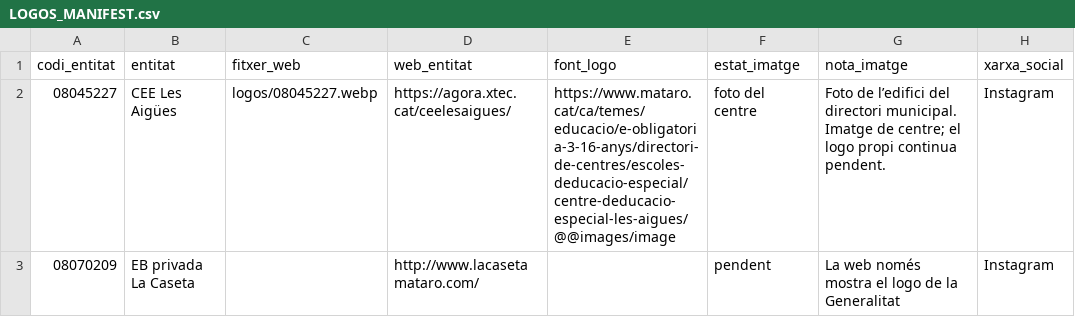
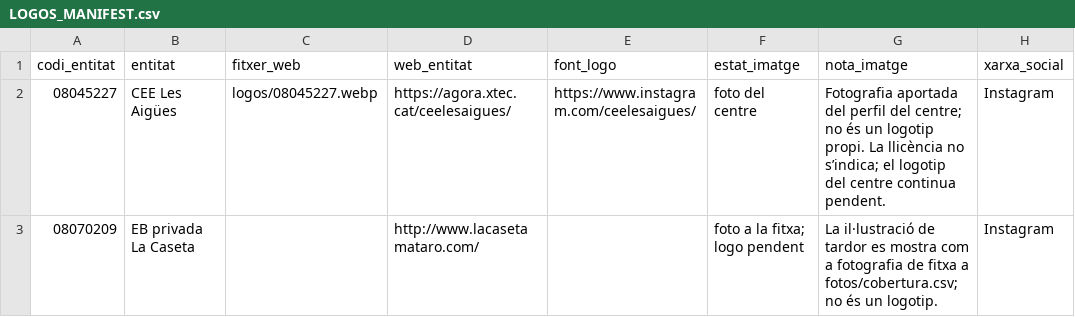
Before and after one commit to JeanCabot/mataro-ciutat-escoles, a CSV file: logos/LOGOS_MANIFEST.csv, drawn as a sheet; only a part is shown; the diff covers the shown part only; the diff names each change by its address in the sheet, - before the commit and + after, or states it on an @@ line.

Commit message:
Actualitza imatges i fonts de centres

```diff
--- a/logos/LOGOS_MANIFEST.csv
+++ b/logos/LOGOS_MANIFEST.csv
-E2 (font_logo): https://www.mataro.cat/ca/temes/educacio/e-obligatoria-3-16-anys/directori-de-centres/escoles-deducacio-especial/centre-deducacio-especial-les-aigues/@@images/image
+E2 (font_logo): https://www.instagram.com/ceelesaigues/
-G2 (nota_imatge): Foto de l’edifici del directori municipal. Imatge de centre; el logo propi continua pendent.
+G2 (nota_imatge): Fotografia aportada del perfil del centre; no és un logotip propi. La llicència no s’indica; el logotip del centre continua pendent.
-F3 (estat_imatge): pendent
+F3 (estat_imatge): foto a la fitxa; logo pendent
-G3 (nota_imatge): La web només mostra el logo de la Generalitat
+G3 (nota_imatge): La il·lustració de tardor es mostra com a fotografia de fitxa a fotos/cobertura.csv; no és un logotip.
```
Also changed, not shown: 24 edited cells elsewhere in this file, fotos/cobertura.csv, logos/LOGOS_AUDITORIA_COMPLETA.csv, 8 other files.
